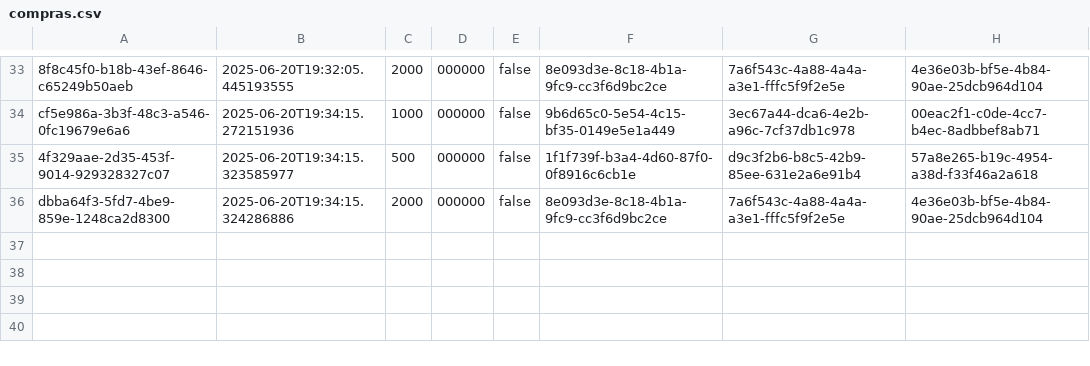
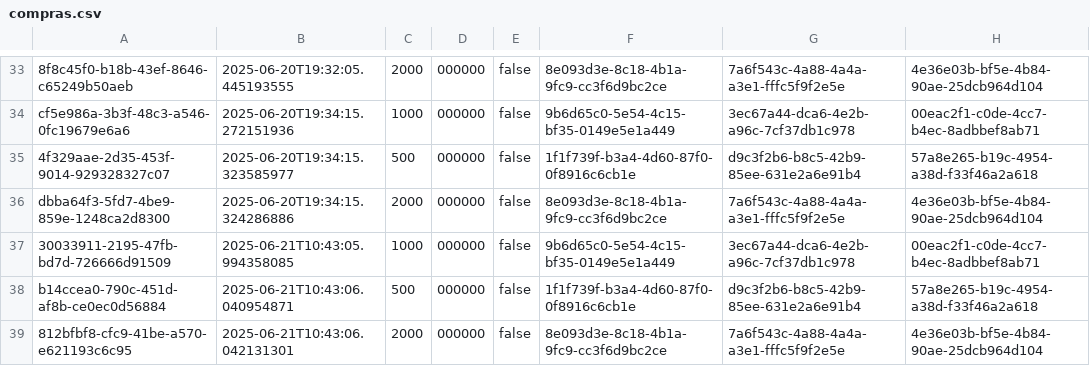
Before and after one commit to jhiy2004/projeto-leilao, a CSV file: compras.csv, drawn as a sheet; only a part is shown, gaps mark what is left out; the diff names each change by its address in the sheet, - before the commit and + after, or states it on an @@ line.

```diff
--- a/compras.csv
+++ b/compras.csv
+row 37: 30033911-2195-47fb-bd7d-726666d91509 | 2025-06-21T10:43:05.994358085 | 1000 | 000000 | false | 9b6d65c0-5e54-4c15-bf35-0149e5e1a449 | 3ec67a44-dca6-4e2b-a96c-7cf37db1c978 | 00eac2f1-c0de-4cc7-b4ec-8adbbef8ab71
+row 38: b14ccea0-790c-451d-af8b-ce0ec0d56884 | 2025-06-21T10:43:06.040954871 | 500 | 000000 | false | 1f1f739f-b3a4-4d60-87f0-0f8916c6cb1e | d9c3f2b6-b8c5-42b9-85ee-631e2a6e91b4 | 57a8e265-b19c-4954-a38d-f33f46a2a618
+row 39: 812bfbf8-cfc9-41be-a570-e621193c6c95 | 2025-06-21T10:43:06.042131301 | 2000 | 000000 | false | 8e093d3e-8c18-4b1a-9fc9-cc3f6d9bc2ce | 7a6f543c-4a88-4a4a-a3e1-fffc5f9f2e5e | 4e36e03b-bf5e-4b84-90ae-25dcb964d104
```
Also changed, not shown: notificacoes.csv, 5 other files.
